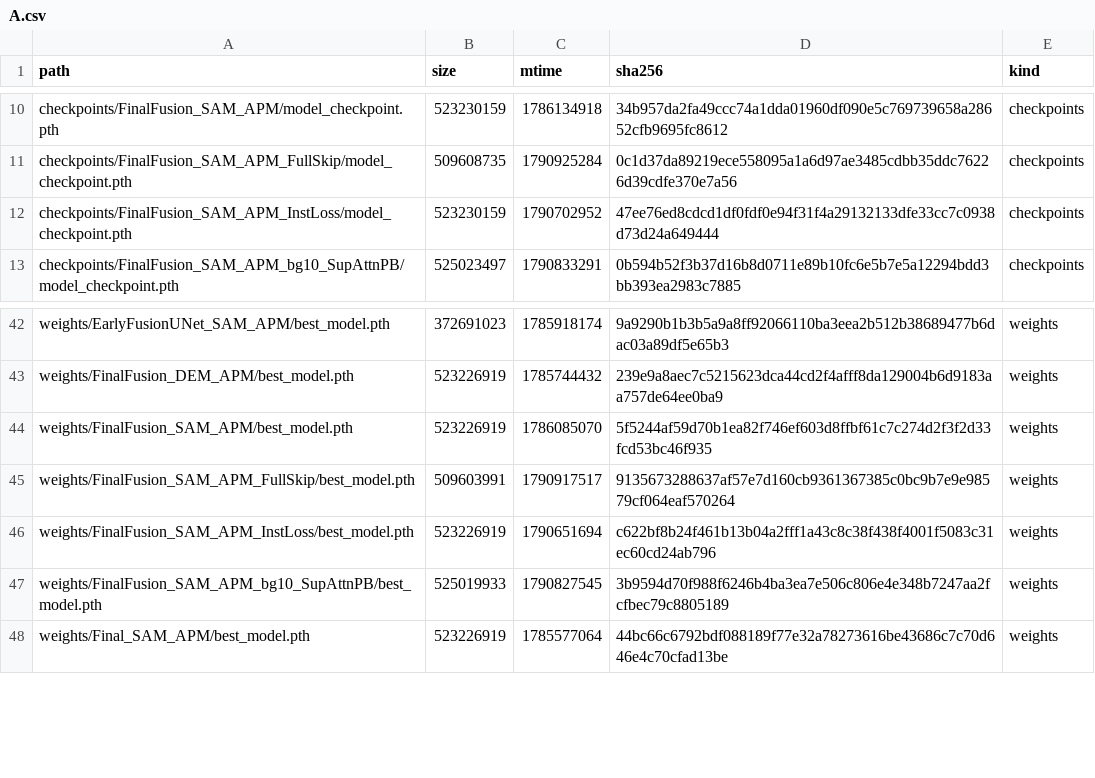
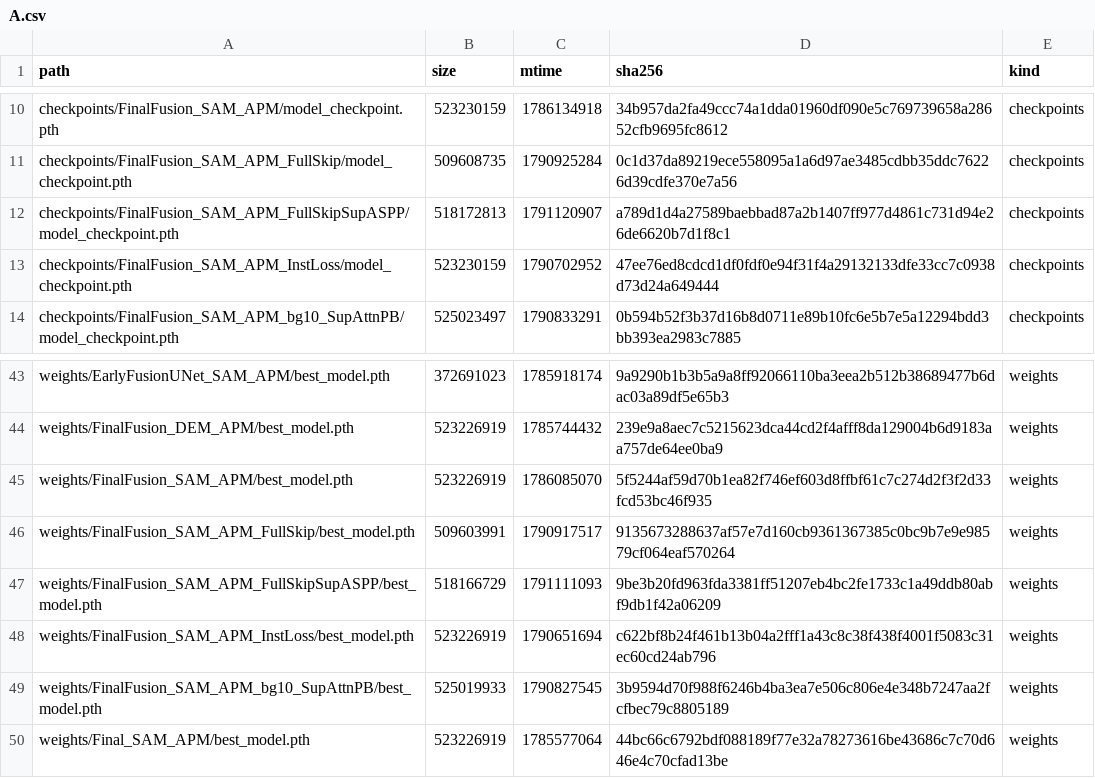
Before and after one commit to SomaDC5/DetectHazard, a CSV file: results/ssd_manifests/A.csv, drawn as a sheet; only a part is shown, gaps mark what is left out.

```diff
--- a/results/ssd_manifests/A.csv
+++ b/results/ssd_manifests/A.csv
@@ -11,2 +11,3 @@ checkpoints/FinalFusion_SAM_APM/model_checkpoint.pth,523230159,1786134918,34b957
 checkpoints/FinalFusion_SAM_APM_FullSkip/model_checkpoint.pth,509608735,1790925284,0c1d37da89219ece558095a1a6d97ae3485cdbb35ddc76226d39cdfe370e7a56,checkpoints
+checkpoints/FinalFusion_SAM_APM_FullSkipSupASPP/model_checkpoint.pth,518172813,1791120907,a789d1d4a27589baebbad87a2b1407ff977d4861c731d94e26de6620b7d1f8c1,checkpoints
 checkpoints/FinalFusion_SAM_APM_InstLoss/model_checkpoint.pth,523230159,1790702952,47ee76ed8cdcd1df0fdf0e94f31f4a29132133dfe33cc7c0938d73d24a649444,checkpoints
@@ -45,2 +46,3 @@ weights/FinalFusion_SAM_APM/best_model.pth,523226919,1786085070,5f5244af59d70b1e
 weights/FinalFusion_SAM_APM_FullSkip/best_model.pth,509603991,1790917517,9135673288637af57e7d160cb9361367385c0bc9b7e9e98579cf064eaf570264,weights
+weights/FinalFusion_SAM_APM_FullSkipSupASPP/best_model.pth,518166729,1791111093,9be3b20fd963fda3381ff51207eb4bc2fe1733c1a49ddb80abf9db1f42a06209,weights
 weights/FinalFusion_SAM_APM_InstLoss/best_model.pth,523226919,1790651694,c622bf8b24f461b13b04a2fff1a43c8c38f438f4001f5083c31ec60cd24ab796,weights
```
Also changed, not shown: 23 other files.
